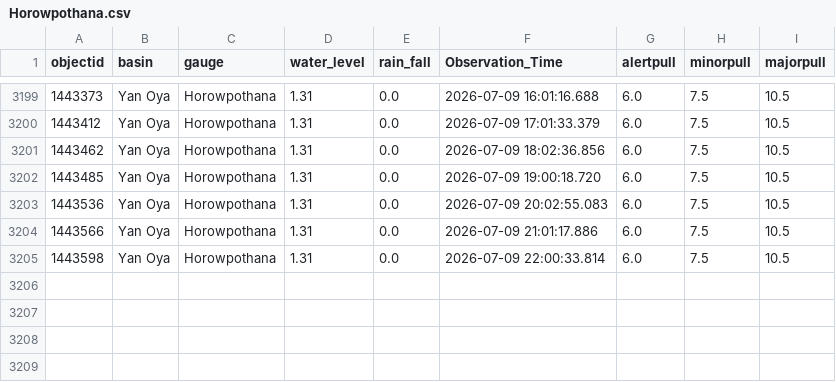
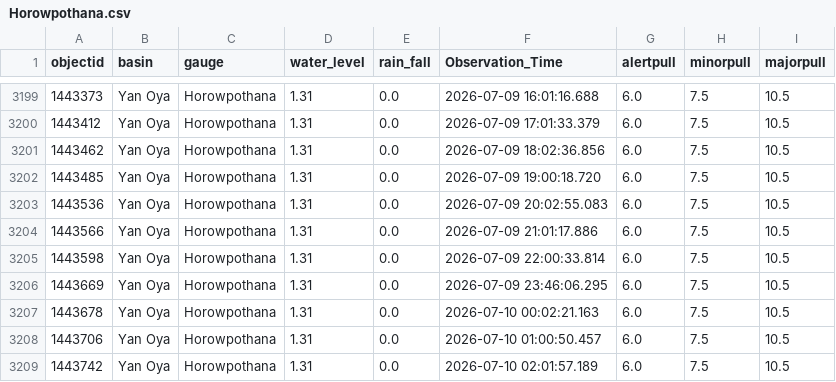
Before and after one commit to hhumal/Irrigation-Dept-Manual-River-Gauge-Readings, a CSV file: Station_Rainfall_CSVs/Horowpothana.csv, drawn as a sheet; only a part is shown, gaps mark what is left out; the diff names each change by its address in the sheet, - before the commit and + after, or states it on an @@ line.

```diff
--- a/Station_Rainfall_CSVs/Horowpothana.csv
+++ b/Station_Rainfall_CSVs/Horowpothana.csv
+row 3206: 1443669 | Yan Oya | Horowpothana | 1.31 | 0.0 | 2026-07-09 23:46:06.295 | 6.0 | 7.5 | 10.5
+row 3207: 1443678 | Yan Oya | Horowpothana | 1.31 | 0.0 | 2026-07-10 00:02:21.163 | 6.0 | 7.5 | 10.5
+row 3208: 1443706 | Yan Oya | Horowpothana | 1.31 | 0.0 | 2026-07-10 01:00:50.457 | 6.0 | 7.5 | 10.5
+row 3209: 1443742 | Yan Oya | Horowpothana | 1.31 | 0.0 | 2026-07-10 02:01:57.189 | 6.0 | 7.5 | 10.5
```
Also changed, not shown: Station_Rainfall_CSVs/Deraniyagala.csv, Station_Rainfall_CSVs/Dunamale.csv, 34 other files.
